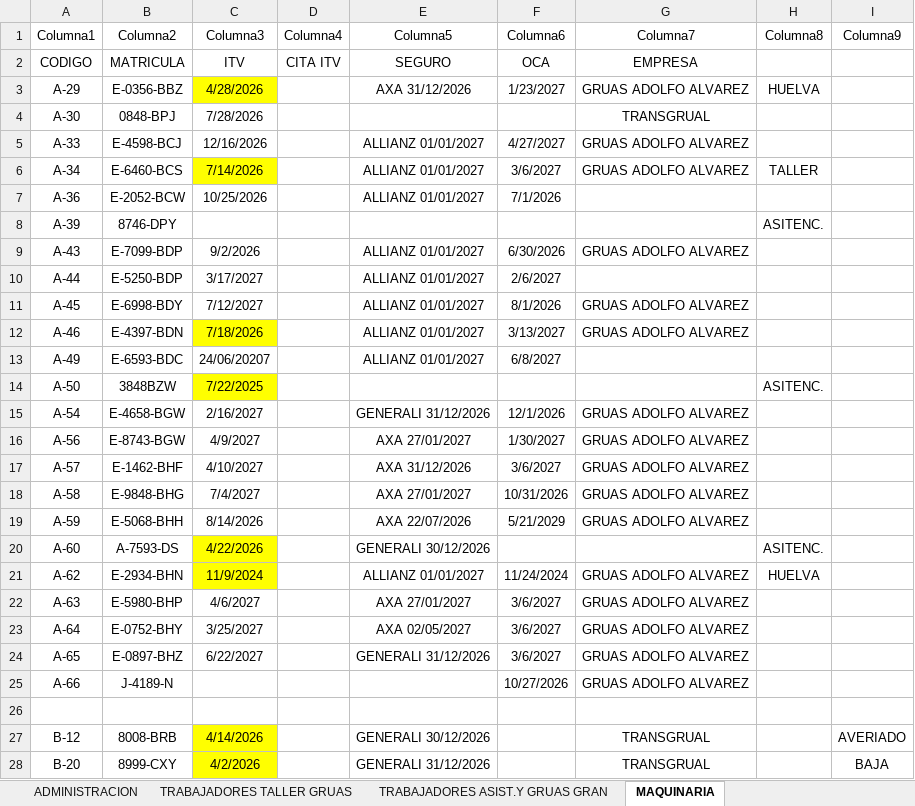
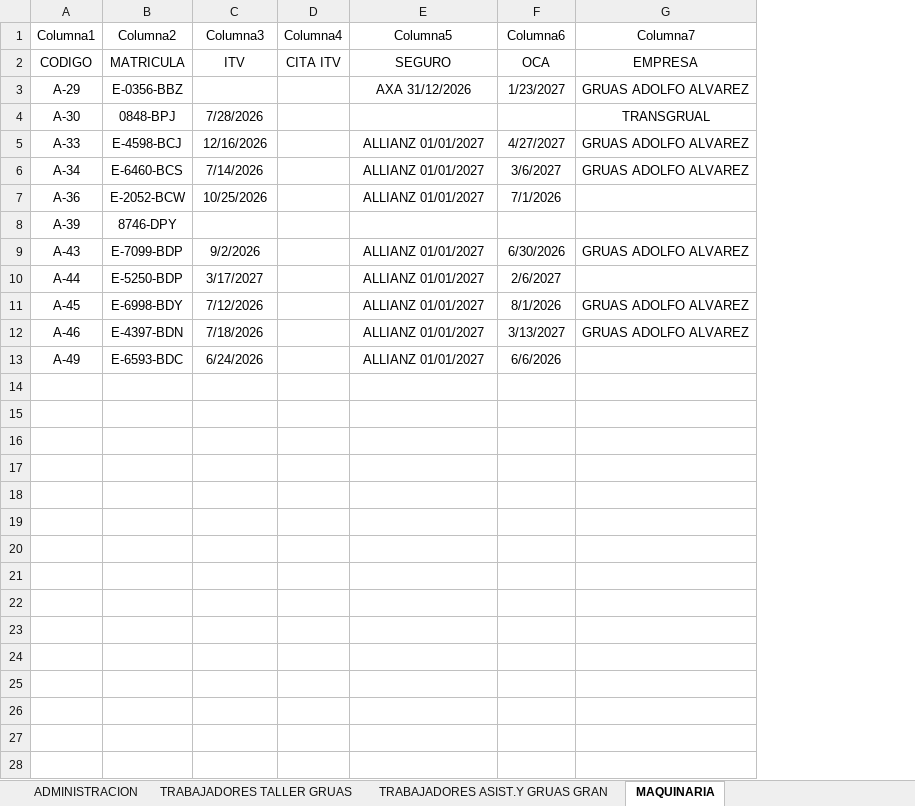
Before and after one commit to MiguelaeTxio/EnterpriseBot, an Excel workbook: document_explorer/data_imports/EXCEL_TRABAJADORES.xlsx, sheet MAQUINARIA, drawn as a sheet; only a part is shown; values as stored, in another font and other column widths than the file's, no borders; table styles not drawn; the diff covers the shown part only; the diff names each change by its address in the sheet, - before the commit and + after, or states it on an @@ line.

```diff
--- a/document_explorer/data_imports/EXCEL_TRABAJADORES.xlsx (sheet MAQUINARIA)
+++ b/document_explorer/data_imports/EXCEL_TRABAJADORES.xlsx (sheet MAQUINARIA)
-column H (Columna8), rows 3-8: HUELVA |  |  | TALLER |  | ASITENC.
-column I (Columna9), empty
-C3 (Columna3): 4/28/2026
+C3 (Columna3): (empty)
-C3 fill: #FFFF00
+C3 fill: none
-C6 fill: #FFFF00
+C6 fill: none
-C11 (Columna3): 7/12/2027
+C11 (Columna3): 7/12/2026
-C12 fill: #FFFF00
+C12 fill: none
-C13 (Columna3): 24/06/20207
+C13 (Columna3): 6/24/2026
-F13 (Columna6): 6/8/2027
+F13 (Columna6): 6/6/2026
-row 14: A-50 | 3848BZW | 7/22/2025 |  |  |  |  | ASITENC.
-row 15: A-54 | E-4658-BGW | 2/16/2027 |  | GENERALI 31/12/2026 | 12/1/2026 | GRUAS ADOLFO ALVAREZ
-row 16: A-56 | E-8743-BGW | 4/9/2027 |  | AXA 27/01/2027 | 1/30/2027 | GRUAS ADOLFO ALVAREZ
-row 17: A-57 | E-1462-BHF | 4/10/2027 |  | AXA 31/12/2026 | 3/6/2027 | GRUAS ADOLFO ALVAREZ
-row 18: A-58 | E-9848-BHG | 7/4/2027 |  | AXA 27/01/2027 | 10/31/2026 | GRUAS ADOLFO ALVAREZ
-row 19: A-59 | E-5068-BHH | 8/14/2026 |  | AXA 22/07/2026 | 5/21/2029 | GRUAS ADOLFO ALVAREZ
-row 20: A-60 | A-7593-DS | 4/22/2026 |  | GENERALI 30/12/2026 |  |  | ASITENC.
-row 21: A-62 | E-2934-BHN | 11/9/2024 |  | ALLIANZ 01/01/2027 | 11/24/2024 | GRUAS ADOLFO ALVAREZ | HUELVA
-row 22: A-63 | E-5980-BHP | 4/6/2027 |  | AXA 27/01/2027 | 3/6/2027 | GRUAS ADOLFO ALVAREZ
-row 23: A-64 | E-0752-BHY | 3/25/2027 |  | AXA 02/05/2027 | 3/6/2027 | GRUAS ADOLFO ALVAREZ
-row 24: A-65 | E-0897-BHZ | 6/22/2027 |  | GENERALI 31/12/2026 | 3/6/2027 | GRUAS ADOLFO ALVAREZ
-row 25: A-66 | J-4189-N |  |  |  | 10/27/2026 | GRUAS ADOLFO ALVAREZ
-row 26: (empty)
-row 27: B-12 | 8008-BRB | 4/14/2026 |  | GENERALI 30/12/2026 |  | TRANSGRUAL |  | AVERIADO
-row 28: B-20 | 8999-CXY | 4/2/2026 |  | GENERALI 31/12/2026 |  | TRANSGRUAL |  | BAJA
```
Also changed, not shown: 12 removed rows elsewhere in this sheet, sheet TRABAJADORES TRANSGRUAL, sheet TRABAJADORES GRUAS ALVAREZ MALA, sheet ADMINISTRACION, sheet TRABAJADORES TALLER GRUAS, sheet TRABAJADORES ASIST.Y GRUAS GRAN, other sheet tabs.
